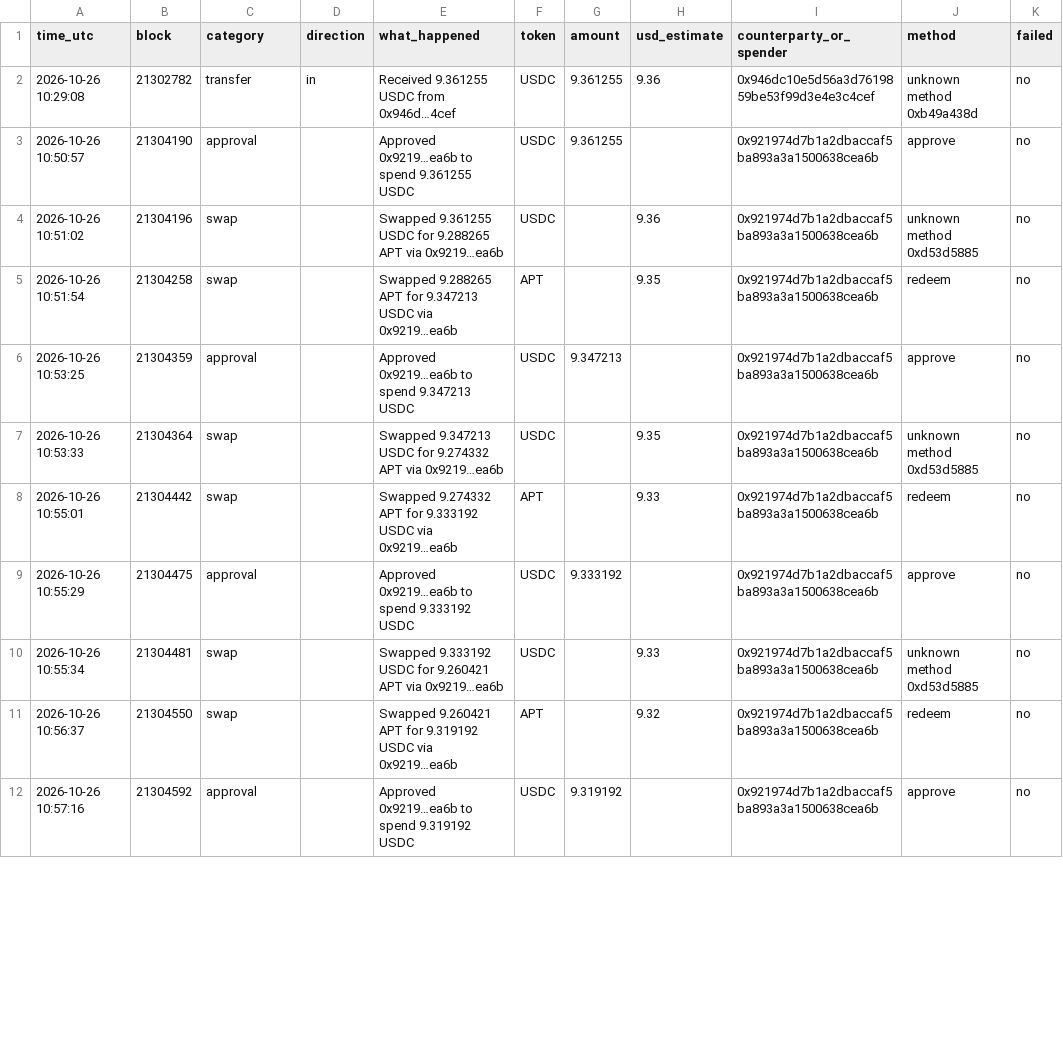
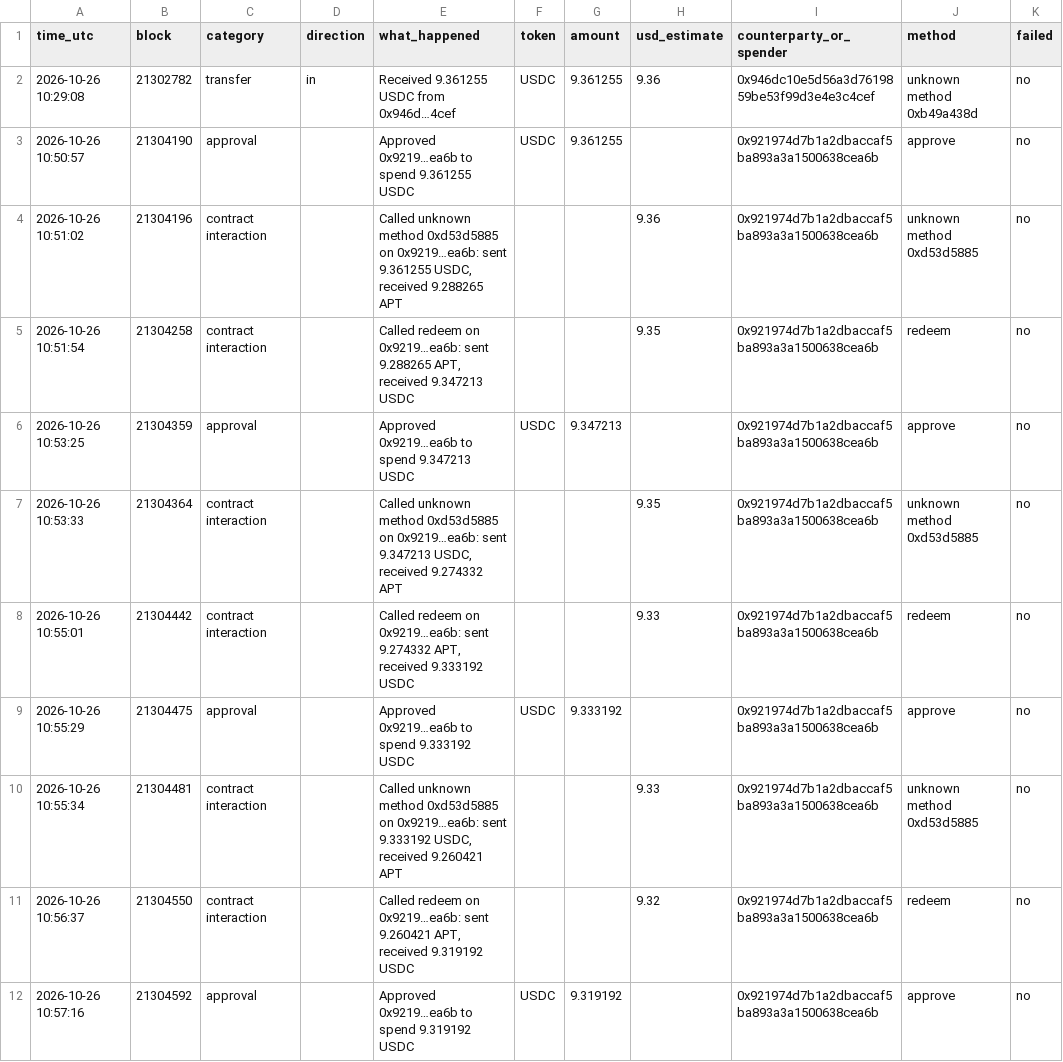
Before and after one commit to moltaphet/pharos-agent-kit, a CSV file: reports/auditlog/wallet-a.csv, drawn as a sheet; only a part is shown; the diff covers the shown part only; the diff names each change by its address in the sheet, - before the commit and + after, or states it on an @@ line.

```diff
--- a/reports/auditlog/wallet-a.csv
+++ b/reports/auditlog/wallet-a.csv
-C4:C5 (category): swap
+C4:C5 (category): contract interaction
-E4 (what_happened): Swapped 9.361255 USDC for 9.288265 APT via 0x9219…ea6b
+E4 (what_happened): Called unknown method 0xd53d5885 on 0x9219…ea6b: sent 9.361255 USDC, received 9.288265 APT
-F4 (token): USDC
+F4 (token): (empty)
-E5 (what_happened): Swapped 9.288265 APT for 9.347213 USDC via 0x9219…ea6b
+E5 (what_happened): Called redeem on 0x9219…ea6b: sent 9.288265 APT, received 9.347213 USDC
-F5 (token): APT
+F5 (token): (empty)
-C7:C8 (category): swap
+C7:C8 (category): contract interaction
-E7 (what_happened): Swapped 9.347213 USDC for 9.274332 APT via 0x9219…ea6b
+E7 (what_happened): Called unknown method 0xd53d5885 on 0x9219…ea6b: sent 9.347213 USDC, received 9.274332 APT
-F7 (token): USDC
+F7 (token): (empty)
-E8 (what_happened): Swapped 9.274332 APT for 9.333192 USDC via 0x9219…ea6b
+E8 (what_happened): Called redeem on 0x9219…ea6b: sent 9.274332 APT, received 9.333192 USDC
-F8 (token): APT
+F8 (token): (empty)
-C10:C11 (category): swap
+C10:C11 (category): contract interaction
-E10 (what_happened): Swapped 9.333192 USDC for 9.260421 APT via 0x9219…ea6b
+E10 (what_happened): Called unknown method 0xd53d5885 on 0x9219…ea6b: sent 9.333192 USDC, received 9.260421 APT
-F10 (token): USDC
+F10 (token): (empty)
-E11 (what_happened): Swapped 9.260421 APT for 9.319192 USDC via 0x9219…ea6b
+E11 (what_happened): Called redeem on 0x9219…ea6b: sent 9.260421 APT, received 9.319192 USDC
-F11 (token): APT
+F11 (token): (empty)
```
Also changed, not shown: 81 edited cells elsewhere in this file, reports/auditlog/wallet-b.csv, 29 other files.
